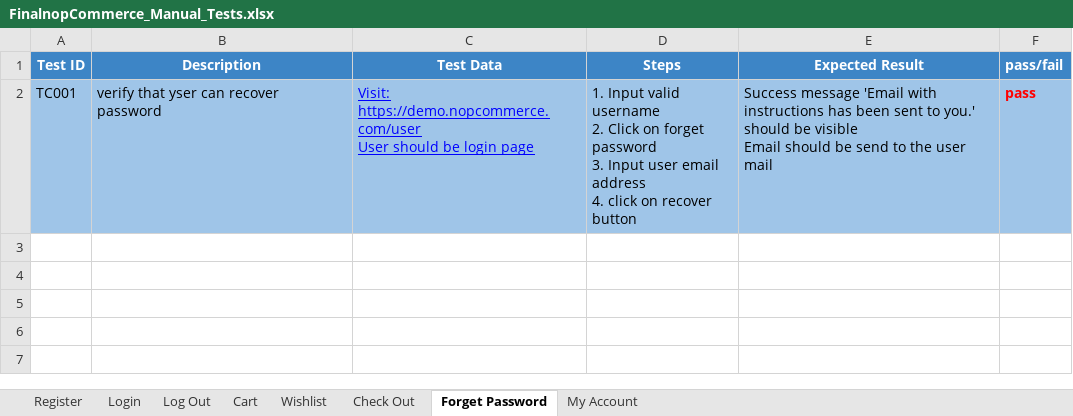
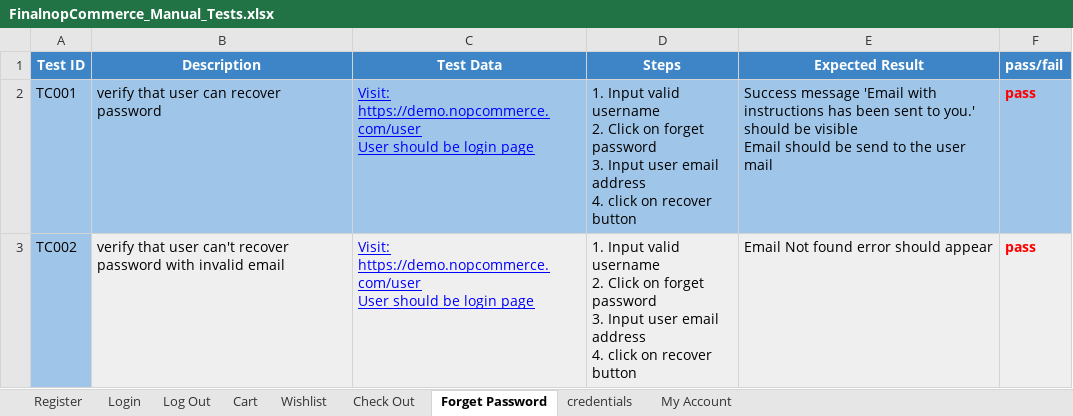
Before and after one commit to faz00/Final_exam_Selenium, an Excel workbook: manualTestCases/FinalnopCommerce_Manual_Tests.xlsx, sheet Forget Password, drawn as a sheet; values as stored, in another font and other column widths than the file's, no borders; ↵ is a line break in a cell; the diff names each change by its address in the sheet, - before the commit and + after, or states it on an @@ line.

```diff
--- a/manualTestCases/FinalnopCommerce_Manual_Tests.xlsx (sheet Forget Password)
+++ b/manualTestCases/FinalnopCommerce_Manual_Tests.xlsx (sheet Forget Password)
+sheet tab: credentials
-B2 (Description): verify that yser can recover password
+B2 (Description): verify that user can recover password
+row 3: TC002 | verify that user can't recover password with invalid email | Visit: https://demo.nopcommerce.com/user ↵ User should be login page | 1. Input valid username ↵ 2. Click on forget password ↵ 3. Input user email address ↵ 4. click on recover button | Email Not found error should appear | pass
```
Also changed, not shown: sheet Register, 4 other files.
